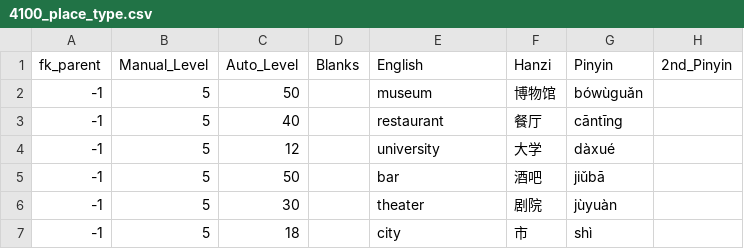
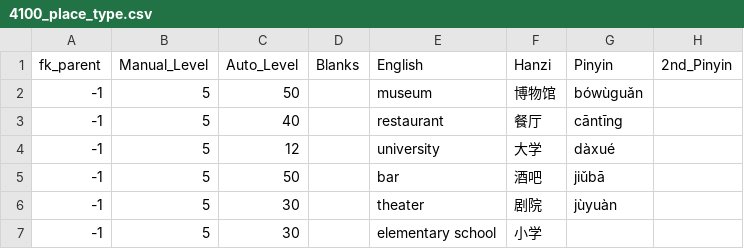
Before and after one commit to JasonFaas/mandarin-translations-sql-creation, a CSV file: data_raw/output/4100_place_type.csv, drawn as a sheet.

```diff
--- a/data_raw/output/4100_place_type.csv
+++ b/data_raw/output/4100_place_type.csv
@@ -6,2 +6,2 @@ fk_parent,Manual_Level,Auto_Level,Blanks,English,Hanzi,Pinyin,2nd_Pinyin
 -1,5,30,,theater,剧院,jùyuàn,
--1,5,18,,city,市,shì,
+-1,5,30,,elementary school,小学
```
Also changed, not shown: data_raw/output/0015_grammar_a1_verbs.csv, 1 other file.
